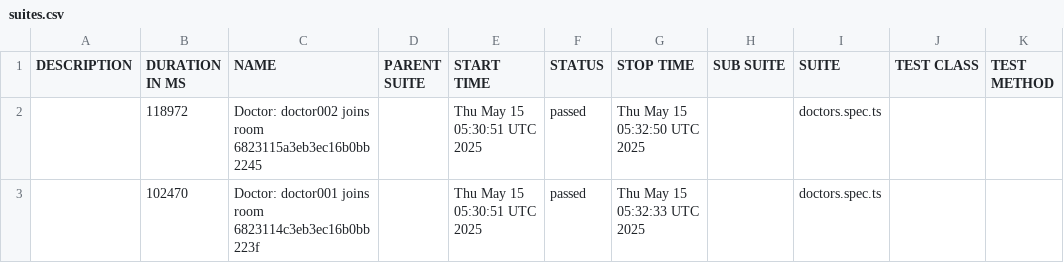
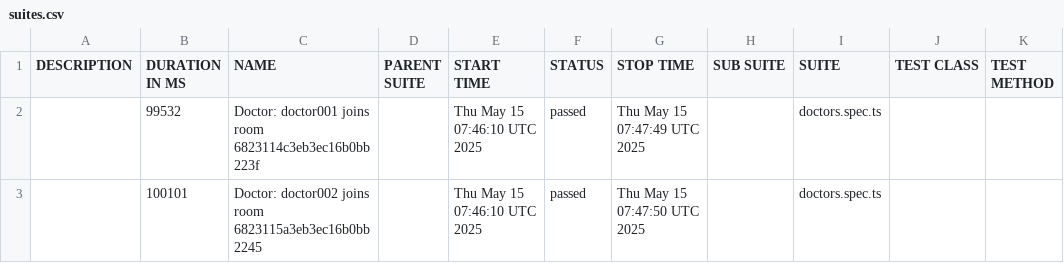
Before and after one commit to hungdd910/playwright-jitsi-reports, a CSV file: data/suites.csv, drawn as a sheet.

```diff
--- a/data/suites.csv
+++ b/data/suites.csv
@@ -1,3 +1,3 @@
 "DESCRIPTION","DURATION IN MS","NAME","PARENT SUITE","START TIME","STATUS","STOP TIME","SUB SUITE","SUITE","TEST CLASS","TEST METHOD"
-"","118972","Doctor: doctor002 joins room 6823115a3eb3ec16b0bb2245","","Thu May 15 05:30:51 UTC 2025","passed","Thu May 15 05:32:50 UTC 2025","","doctors.spec.ts","",""
-"","102470","Doctor: doctor001 joins room 6823114c3eb3ec16b0bb223f","","Thu May 15 05:30:51 UTC 2025","passed","Thu May 15 05:32:33 UTC 2025","","doctors.spec.ts","",""
+"","99532","Doctor: doctor001 joins room 6823114c3eb3ec16b0bb223f","","Thu May 15 07:46:10 UTC 2025","passed","Thu May 15 07:47:49 UTC 2025","","doctors.spec.ts","",""
+"","100101","Doctor: doctor002 joins room 6823115a3eb3ec16b0bb2245","","Thu May 15 07:46:10 UTC 2025","passed","Thu May 15 07:47:50 UTC 2025","","doctors.spec.ts","",""
```
Also changed, not shown: 29 other files.
